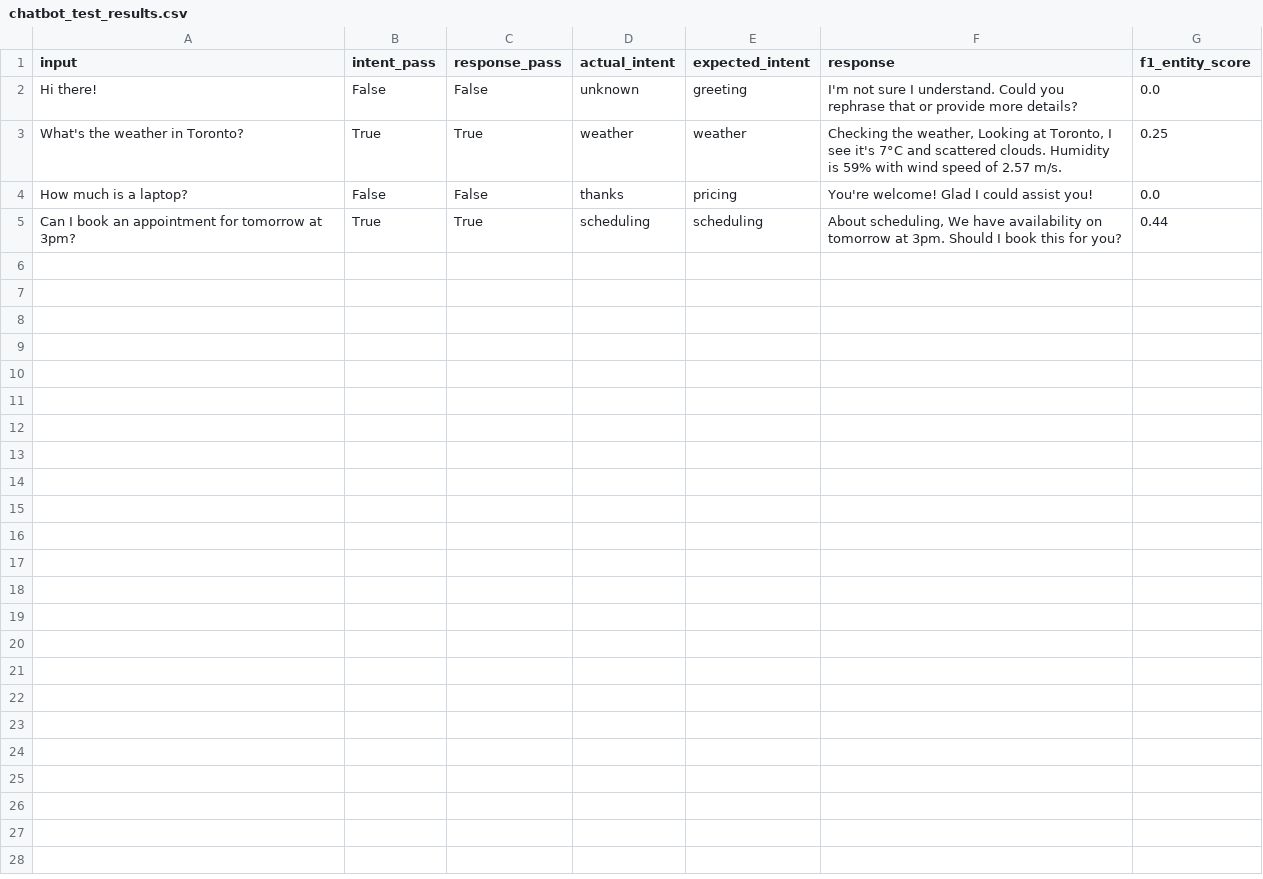
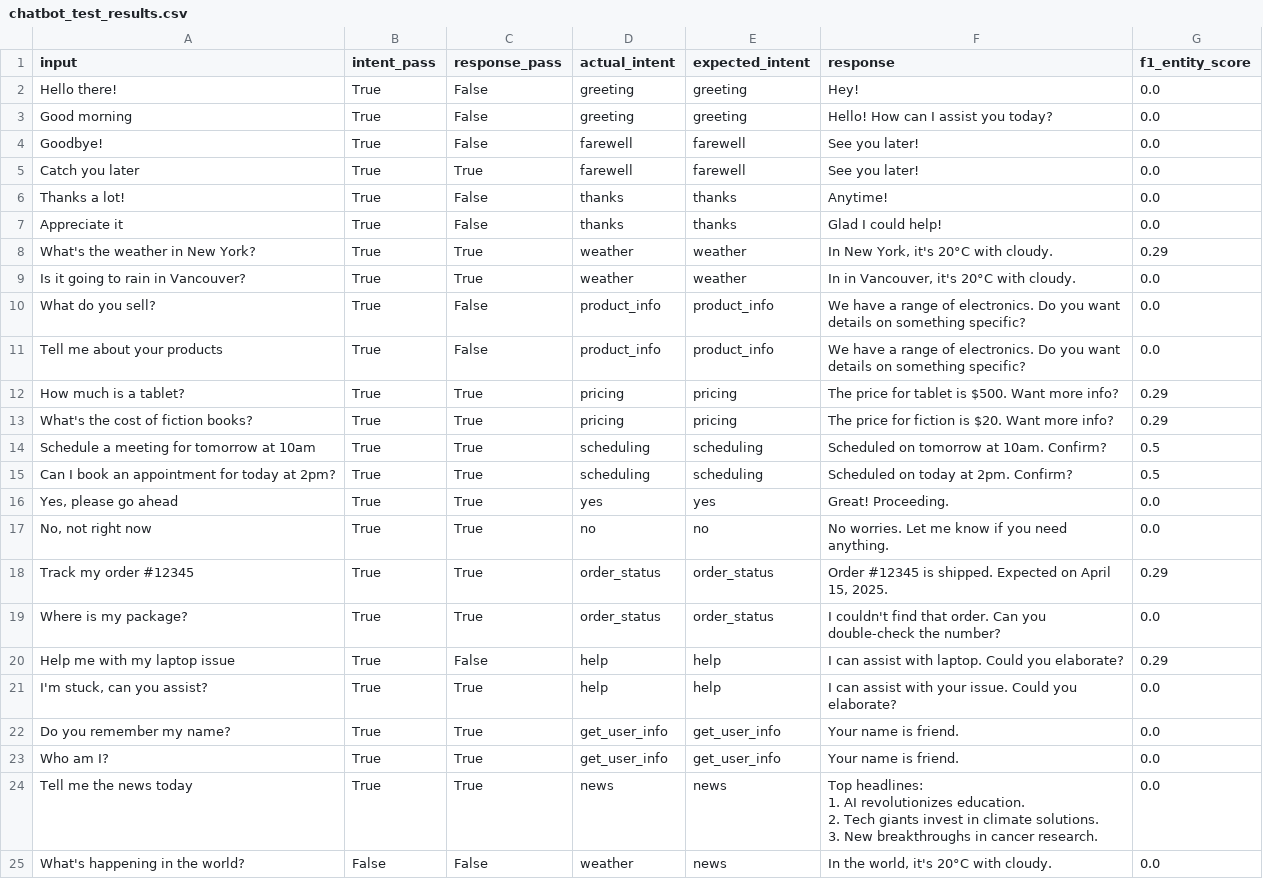
Before and after one commit to Kiran14082000/Smart-Bot-Weather---Scheduling, a CSV file: huggingfacedeployment/chatbot_test_results.csv, drawn as a sheet.

Commit message:
🧠 Final update: enhanced chatbot, intent model, and evaluation suite

```diff
--- a/huggingfacedeployment/chatbot_test_results.csv
+++ b/huggingfacedeployment/chatbot_test_results.csv
@@ -1,5 +1,28 @@
 input,intent_pass,response_pass,actual_intent,expected_intent,response,f1_entity_score
-Hi there!,False,False,unknown,greeting,I'm not sure I understand. Could you rephrase that or provide more details?,0.0
-What's the weather in Toronto?,True,True,weather,weather,"Checking the weather, Looking at Toronto, I see it's 7°C and scattered clouds. Humidity is 59% with wind speed of 2.57 m/s.",0.25
-How much is a laptop?,False,False,thanks,pricing,You're welcome! Glad I could assist you!,0.0
-Can I book an appointment for tomorrow at 3pm?,True,True,scheduling,scheduling,"About scheduling, We have availability on tomorrow at 3pm. Should I book this for you?",0.44
+Hello there!,True,False,greeting,greeting,Hey!,0.0
+Good morning,True,False,greeting,greeting,Hello! How can I assist you today?,0.0
+Goodbye!,True,False,farewell,farewell,See you later!,0.0
+Catch you later,True,True,farewell,farewell,See you later!,0.0
+Thanks a lot!,True,False,thanks,thanks,Anytime!,0.0
+Appreciate it,True,False,thanks,thanks,Glad I could help!,0.0
+What's the weather in New York?,True,True,weather,weather,"In New York, it's 20°C with cloudy.",0.29
+Is it going to rain in Vancouver?,True,True,weather,weather,"In in Vancouver, it's 20°C with cloudy.",0.0
+What do you sell?,True,False,product_info,product_info,We have a range of electronics. Do you want details on something specific?,0.0
+Tell me about your products,True,False,product_info,product_info,We have a range of electronics. Do you want details on something specific?,0.0
+How much is a tablet?,True,True,pricing,pricing,The price for tablet is $500. Want more info?,0.29
+What's the cost of fiction books?,True,True,pricing,pricing,The price for fiction is $20. Want more info?,0.29
+Schedule a meeting for tomorrow at 10am,True,True,scheduling,scheduling,Scheduled on tomorrow at 10am. Confirm?,0.5
+Can I book an appointment for today at 2pm?,True,True,scheduling,scheduling,Scheduled on today at 2pm. Confirm?,0.5
+"Yes, please go ahead",True,True,yes,yes,Great! Proceeding.,0.0
+"No, not right now",True,True,no,no,No worries. Let me know if you need anything.,0.0
+Track my order #12345,True,True,order_status,order_status,"Order #12345 is shipped. Expected on April 15, 2025.",0.29
+Where is my package?,True,True,order_status,order_status,I couldn't find that order. Can you double-check the number?,0.0
+Help me with my laptop issue,True,False,help,help,I can assist with laptop. Could you elaborate?,0.29
+"I'm stuck, can you assist?",True,True,help,help,I can assist with your issue. Could you elaborate?,0.0
+Do you remember my name?,True,True,get_user_info,get_user_info,Your name is friend.,0.0
+Who am I?,True,True,get_user_info,get_user_info,Your name is friend.,0.0
+Tell me the news today,True,True,news,news,"Top headlines:
+1. AI revolutionizes education.
+2. Tech giants invest in climate solutions.
+3. New breakthroughs in cancer research.",0.0
+What's happening in the world?,False,False,weather,news,"In the world, it's 20°C with cloudy.",0.0
```
Also changed, not shown: 8 other files.
